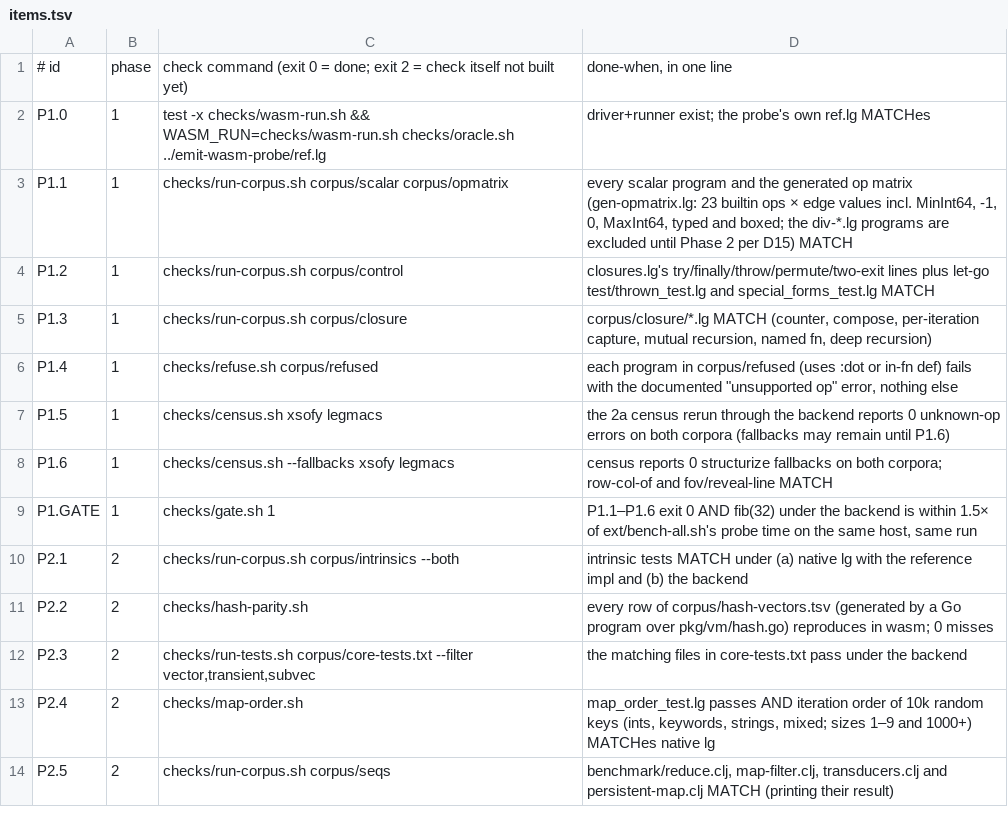
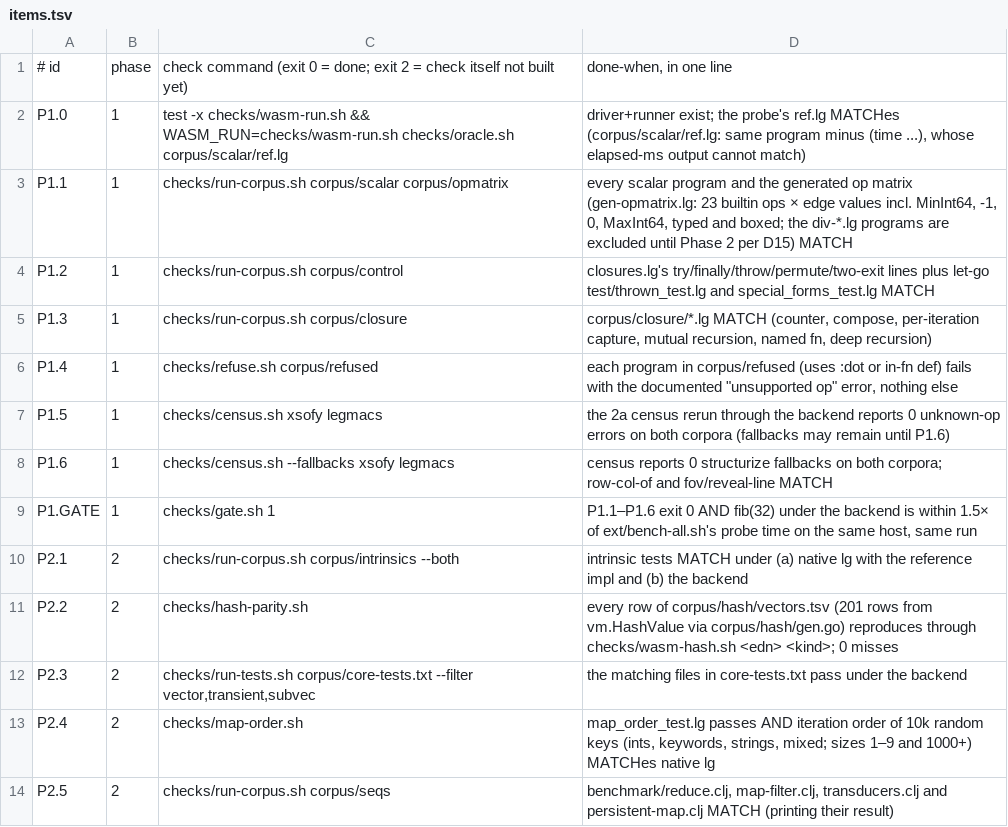
Before and after one commit to mparrett/let-go-wasmgc, a TSV file: checks/items.tsv, drawn as a sheet; only a part is shown.

```diff
--- a/checks/items.tsv
+++ b/checks/items.tsv
@@ -1,3 +1,3 @@
 # id	phase	check command (exit 0 = done; exit 2 = check itself not built yet)	done-when, in one line
-P1.0	1	test -x checks/wasm-run.sh && WASM_RUN=checks/wasm-run.sh checks/oracle.sh ../emit-wasm-probe/ref.lg	driver+runner exist; the probe's own ref.lg MATCHes
+P1.0	1	test -x checks/wasm-run.sh && WASM_RUN=checks/wasm-run.sh checks/oracle.sh corpus/scalar/ref.lg	driver+runner exist; the probe's ref.lg MATCHes (corpus/scalar/ref.lg: same program minus (time ...), whose elapsed-ms output cannot match)
 P1.1	1	checks/run-corpus.sh corpus/scalar corpus/opmatrix	every scalar program and the generated op matrix (gen-opmatrix.lg: 23 builtin ops × edge values incl. MinInt64, -1, 0, MaxInt64, typed and boxed; the div-*.lg programs are excluded until Phase 2 per D15) MATCH
@@ -10,3 +10,3 @@ P1.GATE	1	checks/gate.sh 1	P1.1–P1.6 exit 0 AND fib(32) under the backend is w
 P2.1	2	checks/run-corpus.sh corpus/intrinsics --both	intrinsic tests MATCH under (a) native lg with the reference impl and (b) the backend
-P2.2	2	checks/hash-parity.sh	every row of corpus/hash-vectors.tsv (generated by a Go program over pkg/vm/hash.go) reproduces in wasm; 0 misses
+P2.2	2	checks/hash-parity.sh	every row of corpus/hash/vectors.tsv (201 rows from vm.HashValue via corpus/hash/gen.go) reproduces through checks/wasm-hash.sh <edn> <kind>; 0 misses
 P2.3	2	checks/run-tests.sh corpus/core-tests.txt --filter vector,transient,subvec	the matching files in core-tests.txt pass under the backend
```
Also changed, not shown: 8 other files.
